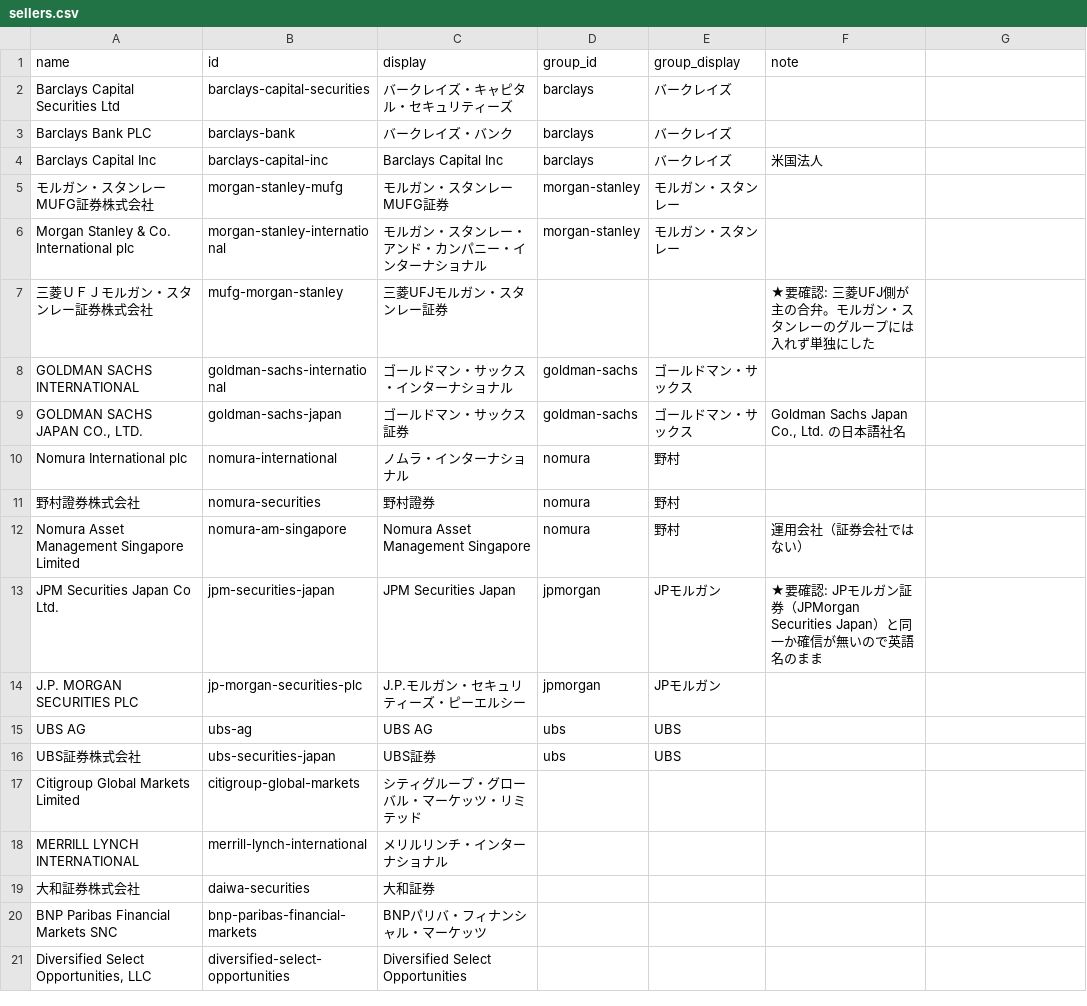
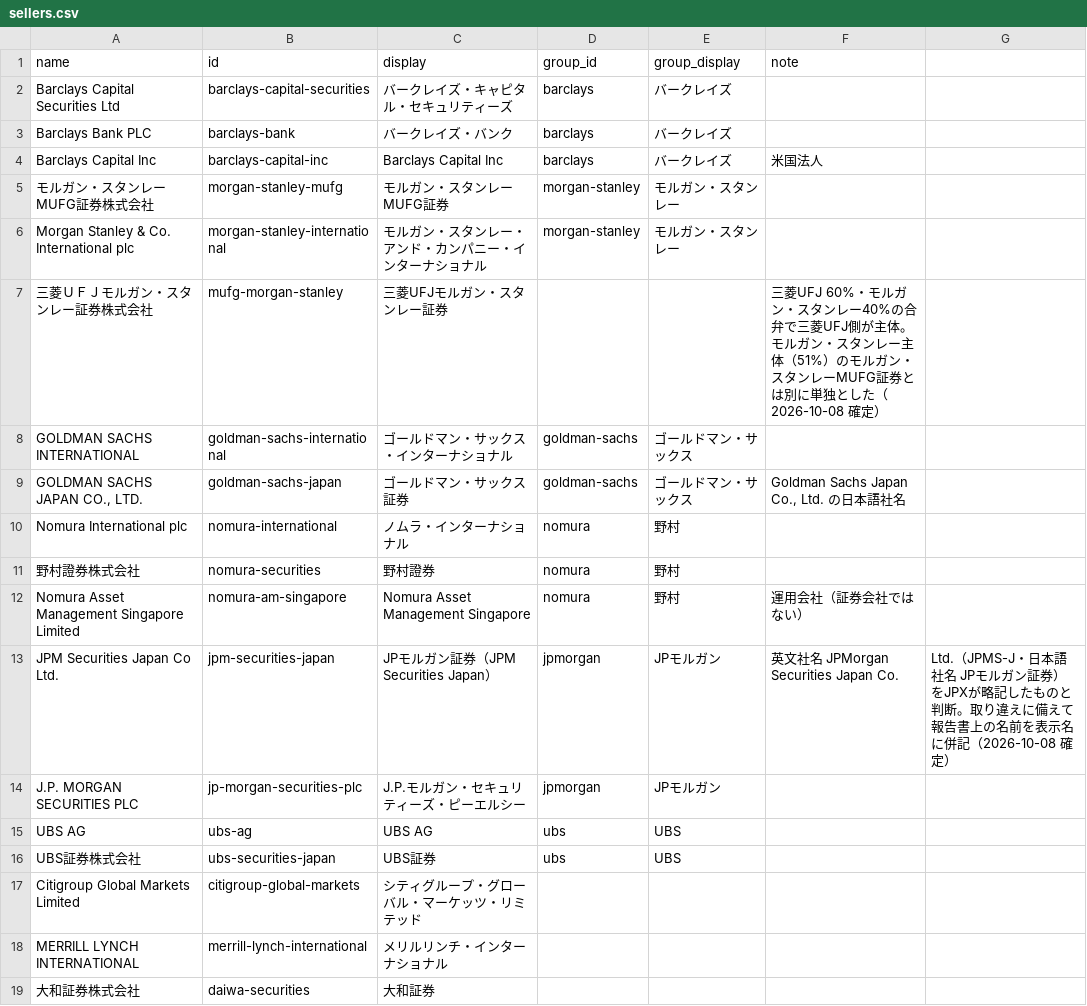
Before and after one commit to oo12takemaru-create/stock-trading-, a CSV file: data/sellers.csv, drawn as a sheet; only a part is shown; the shorter side is filled out with more unchanged rows.

```diff
--- a/data/sellers.csv
+++ b/data/sellers.csv
@@ -6,3 +6,3 @@ Barclays Capital Inc,barclays-capital-inc,Barclays Capital Inc,barclays,バー
 Morgan Stanley & Co. International plc,morgan-stanley-international,モルガン・スタンレー・アンド・カンパニー・インターナショナル,morgan-stanley,モルガン・スタンレー,
-三菱ＵＦＪモルガン・スタンレー証券株式会社,mufg-morgan-stanley,三菱UFJモルガン・スタンレー証券,,,★要確認: 三菱UFJ側が主の合弁。モルガン・スタンレーのグループには入れず単独にした
+三菱ＵＦＪモルガン・スタンレー証券株式会社,mufg-morgan-stanley,三菱UFJモルガン・スタンレー証券,,,三菱UFJ 60%・モルガン・スタンレー40%の合弁で三菱UFJ側が主体。モルガン・スタンレー主体（51%）のモルガン・スタンレーMUFG証券とは別に単独とした（2026-10-08 確定）
 GOLDMAN SACHS INTERNATIONAL,goldman-sachs-international,ゴールドマン・サックス・インターナショナル,goldman-sachs,ゴールドマン・サックス,
@@ -12,3 +12,3 @@ Nomura International plc,nomura-international,ノムラ・インターナショ
 Nomura Asset Management Singapore Limited,nomura-am-singapore,Nomura Asset Management Singapore,nomura,野村,運用会社（証券会社ではない）
-JPM Securities Japan Co Ltd.,jpm-securities-japan,JPM Securities Japan,jpmorgan,JPモルガン,★要確認: JPモルガン証券（JPMorgan Securities Japan）と同一か確信が無いので英語名のまま
+JPM Securities Japan Co Ltd.,jpm-securities-japan,JPモルガン証券（JPM Securities Japan）,jpmorgan,JPモルガン,英文社名 JPMorgan Securities Japan Co., Ltd.（JPMS-J・日本語社名 JPモルガン証券）をJPXが略記したものと判断。取り違えに備えて報告書上の名前を表示名に併記（2026-10-08 確定）
 J.P. MORGAN SECURITIES PLC,jp-morgan-securities-plc,J.P.モルガン・セキュリティーズ・ピーエルシー,jpmorgan,JPモルガン,
```
